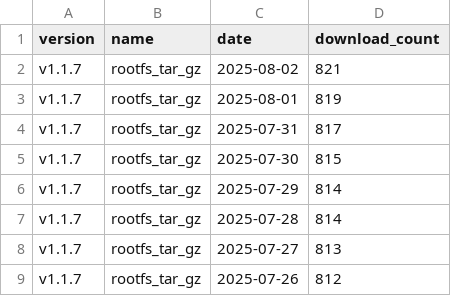
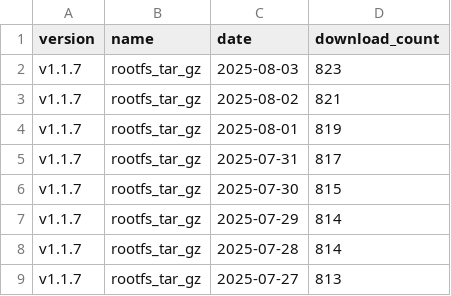
Before and after one commit to ankit1057/CommandClick, a CSV file: statistics/download_count/CommandClick-Linux.csv, drawn as a sheet; only a part is shown; the shorter side is filled out with more unchanged rows; the diff names each change by its address in the sheet, - before the commit and + after, or states it on an @@ line.

```diff
--- a/statistics/download_count/CommandClick-Linux.csv
+++ b/statistics/download_count/CommandClick-Linux.csv
+row 2: v1.1.7 | rootfs_tar_gz | 2025-08-03 | 823
```
Also changed, not shown: statistics/download_count/CommandClick.csv, statistics/download_count/repbash.csv, 2 other files.
